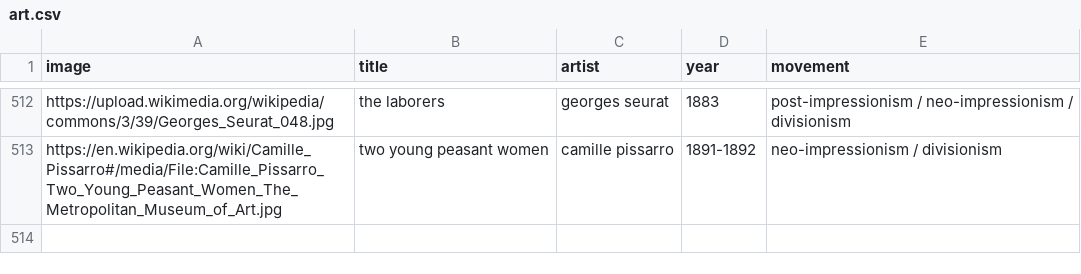
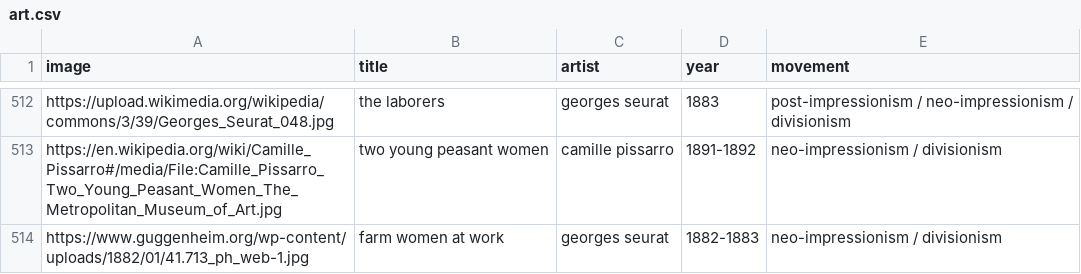
Before and after one commit to Tyler-Hattori/trivia, a CSV file: datasets/art.csv, drawn as a sheet; only a part is shown, gaps mark what is left out; the diff names each change by its address in the sheet, - before the commit and + after, or states it on an @@ line.

Commit message:
update dataset

```diff
--- a/datasets/art.csv
+++ b/datasets/art.csv
+row 514: https://www.guggenheim.org/wp-content/uploads/1882/01/41.713_ph_web-1.jpg | farm women at work | georges seurat | 1882-1883 | neo-impressionism / divisionism
```
